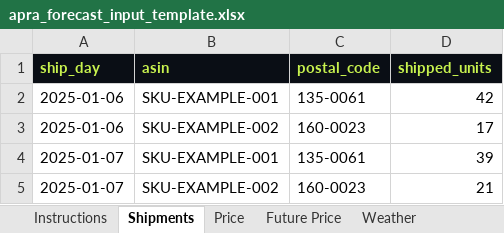
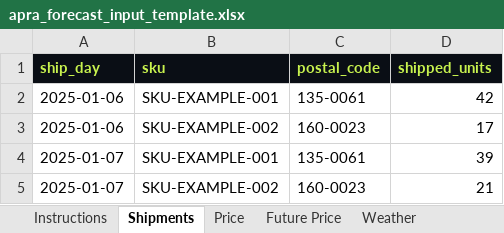
Before and after one commit to aprabot/homepage, an Excel workbook: dashboard/apra_forecast_input_template.xlsx, sheet Shipments, drawn as a sheet; values as stored, in another font and other column widths than the file's, no borders; the diff names each change by its address in the sheet, - before the commit and + after, or states it on an @@ line.

```diff
--- a/dashboard/apra_forecast_input_template.xlsx (sheet Shipments)
+++ b/dashboard/apra_forecast_input_template.xlsx (sheet Shipments)
-B1: asin
+B1: sku
```
Also changed, not shown: sheet Instructions, sheet Price, sheet Future Price, 5 other files.
